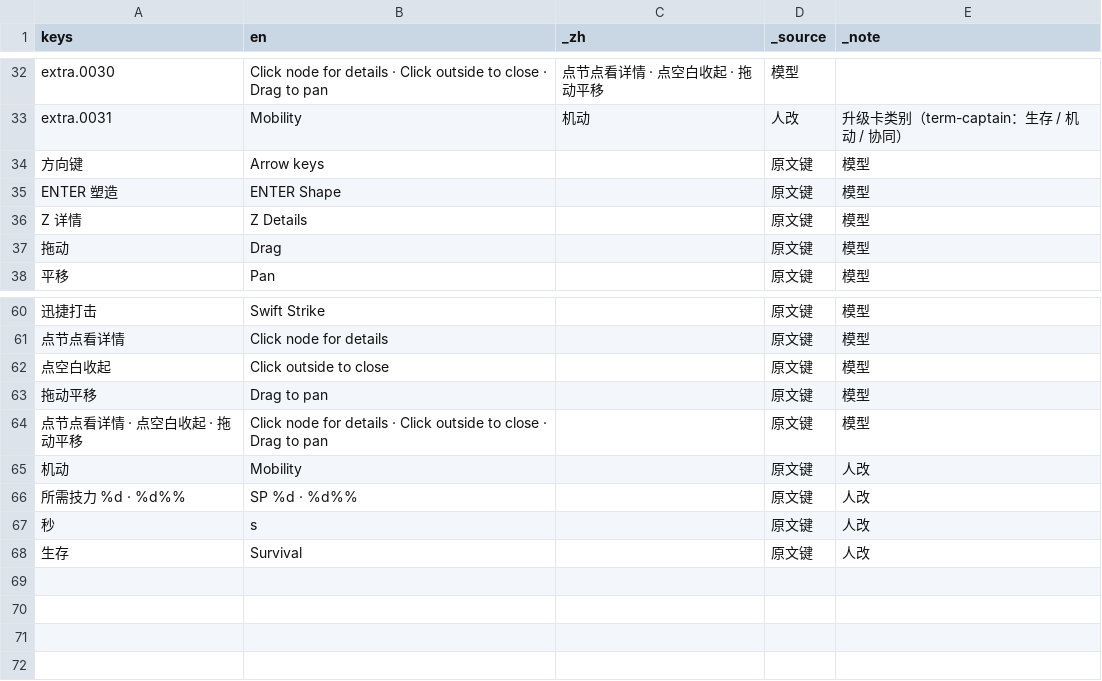
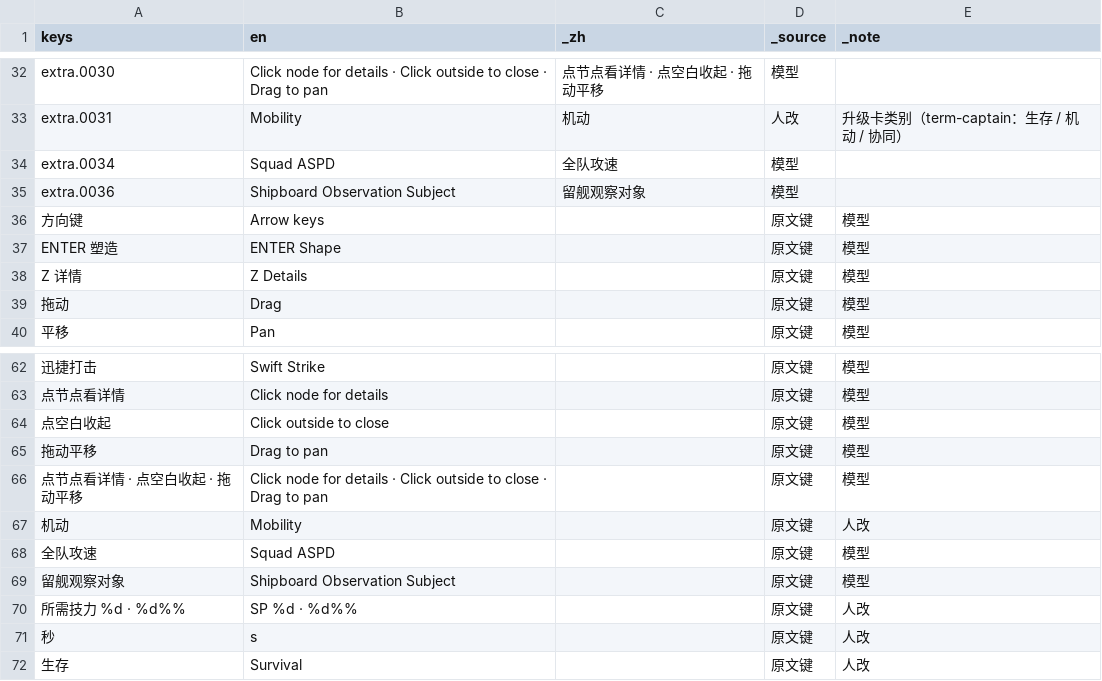
Before and after one commit to cryus-2000/ArknightsSurvivors, a CSV file: game/l10n/extra.csv, drawn as a sheet; only a part is shown, gaps mark what is left out; the diff names each change by its address in the sheet, - before the commit and + after, or states it on an @@ line.

```diff
--- a/game/l10n/extra.csv
+++ b/game/l10n/extra.csv
+row 34: extra.0034 | Squad ASPD | 全队攻速 | 模型
+row 35: extra.0036 | Shipboard Observation Subject | 留舰观察对象 | 模型
+row 68: 全队攻速 | Squad ASPD |  | 原文键 | 模型
+row 69: 留舰观察对象 | Shipboard Observation Subject |  | 原文键 | 模型
```
Also changed, not shown: game/l10n/ops.csv, 8 other files.
